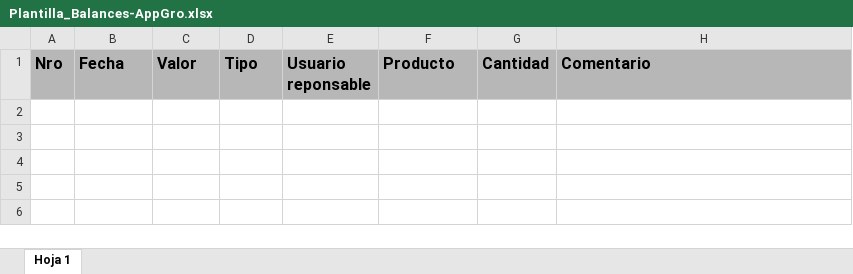
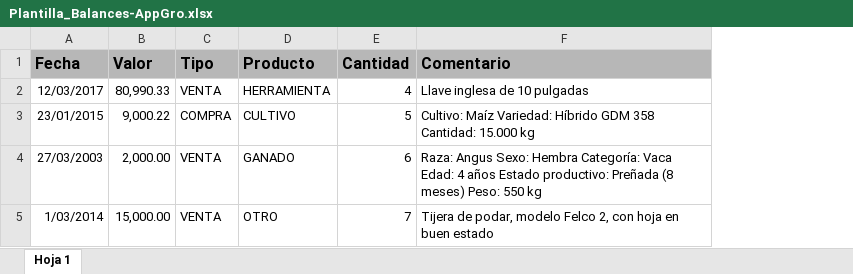
Before and after one commit to Dario849/AppGro, an Excel workbook: public/Plantilla_Balances-AppGro.xlsx, sheet Hoja 1, drawn as a sheet; values as stored, in another font and other column widths than the file's, no borders; charts and pictures not drawn; removed rows and columns are numbered as before the commit, all else as after; the diff names each change by its address in the sheet, - before the commit and + after, or states it on an @@ line.

Commit message:
Refactoriza funciones para mayor compatibilidad de fechas, y valores numericos, tablehead, y actualiza plantilla excel ejemplo

```diff
--- a/public/Plantilla_Balances-AppGro.xlsx (sheet Hoja 1)
+++ b/public/Plantilla_Balances-AppGro.xlsx (sheet Hoja 1)
-column A (Nro), empty
-column E (Usuario reponsable), empty
+row 2: 12/03/2017 | 80,990.33 | VENTA | HERRAMIENTA | 4 | Llave inglesa de 10 pulgadas
+row 3: 23/01/2015 | 9,000.22 | COMPRA | CULTIVO | 5 | Cultivo: Maíz Variedad: Híbrido GDM 358 Cantidad: 15.000 kg
+row 4: 27/03/2003 | 2,000.00 | VENTA | GANADO | 6 | Raza: Angus Sexo: Hembra Categoría: Vaca Edad: 4 años Estado productivo: Preñada (8 meses) Peso: 550 kg
+row 5: 1/03/2014 | 15,000.00 | VENTA | OTRO | 7 | Tijera de podar, modelo Felco 2, con hoja en buen estado
```
Also changed, not shown: charts or pictures, 1 other file.
